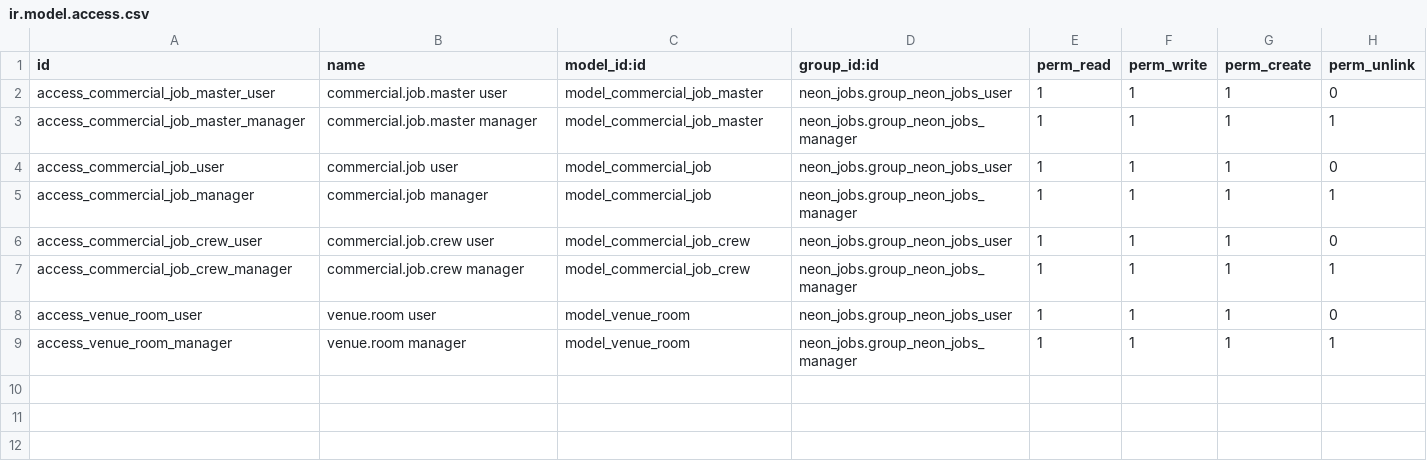
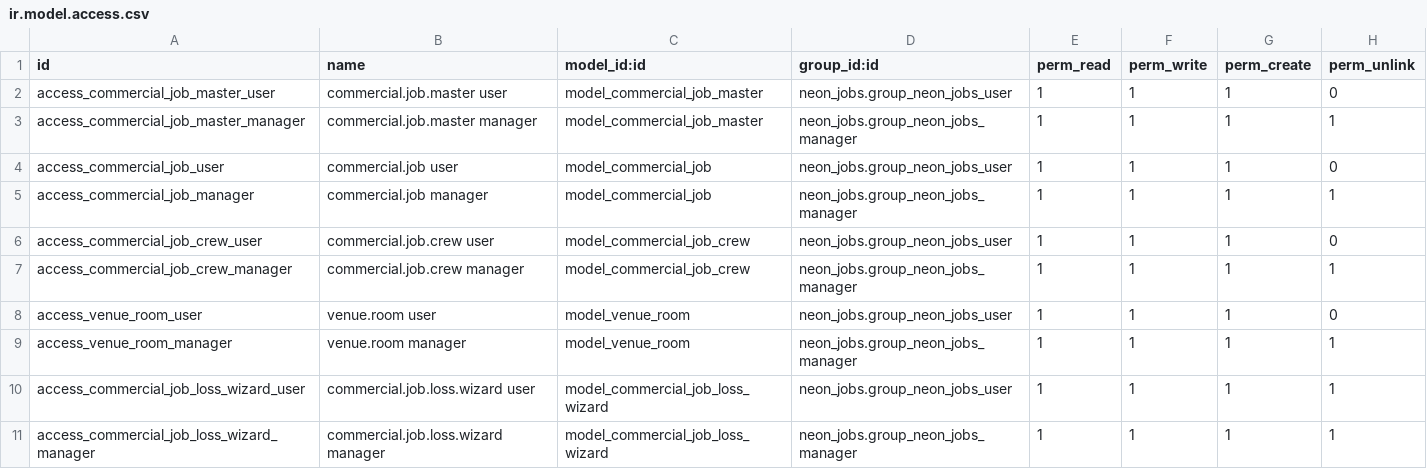
Before and after one commit to tatenda-it/neon-odoo, a CSV file: addons/neon_jobs/security/ir.model.access.csv, drawn as a sheet; the diff names each change by its address in the sheet, - before the commit and + after, or states it on an @@ line.

```diff
--- a/addons/neon_jobs/security/ir.model.access.csv
+++ b/addons/neon_jobs/security/ir.model.access.csv
+row 10: access_commercial_job_loss_wizard_user | commercial.job.loss.wizard user | model_commercial_job_loss_wizard | neon_jobs.group_neon_jobs_user | 1 | 1 | 1 | 1
+row 11: access_commercial_job_loss_wizard_manager | commercial.job.loss.wizard manager | model_commercial_job_loss_wizard | neon_jobs.group_neon_jobs_manager | 1 | 1 | 1 | 1
```
Also changed, not shown: 13 other files.
